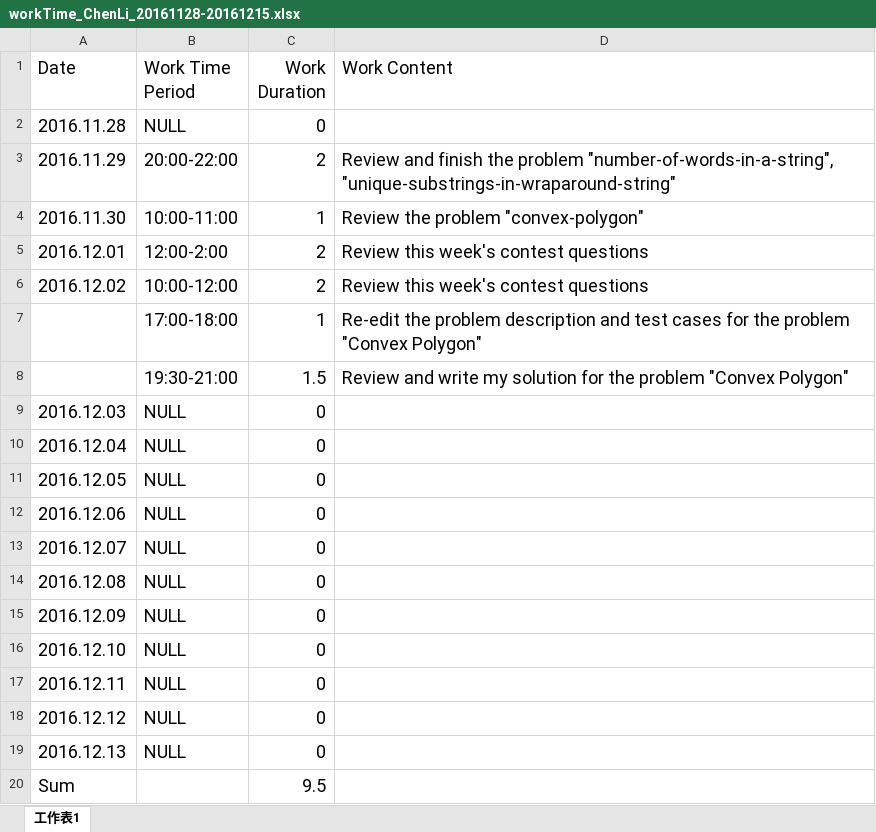
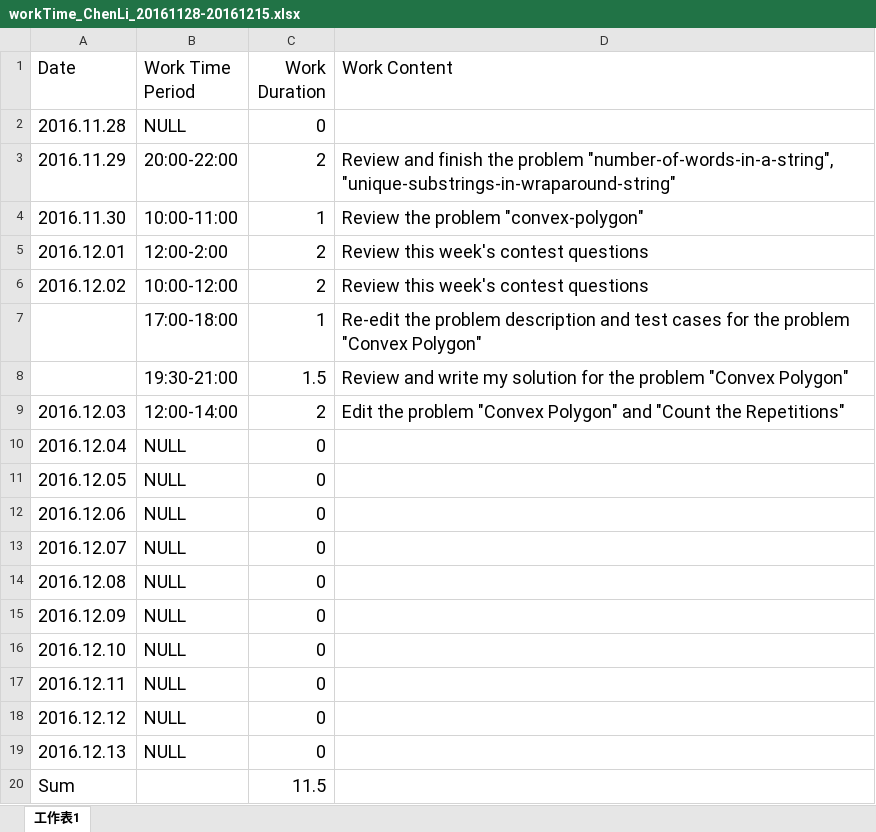
Before and after one commit to Relics/Leetcode, an Excel workbook: workTime_ChenLi_20161128-20161215.xlsx, sheet 工作表1, drawn as a sheet; values as stored, in another font and other column widths than the file's, no borders; the diff names each change by its address in the sheet, - before the commit and + after, or states it on an @@ line.

```diff
--- a/workTime_ChenLi_20161128-20161215.xlsx (sheet 工作表1)
+++ b/workTime_ChenLi_20161128-20161215.xlsx (sheet 工作表1)
-B9 (Work Time Period): NULL
+B9 (Work Time Period): 12:00-14:00
-C9 (Work Duration): 0
+C9 (Work Duration): 2
-D9 (Work Content): (empty)
+D9 (Work Content): Edit the problem "Convex Polygon" and "Count the Repetitions"
-C20 (Work Duration): 9.5
+C20 (Work Duration): 11.5
```
Also changed, not shown: 3 other files.
